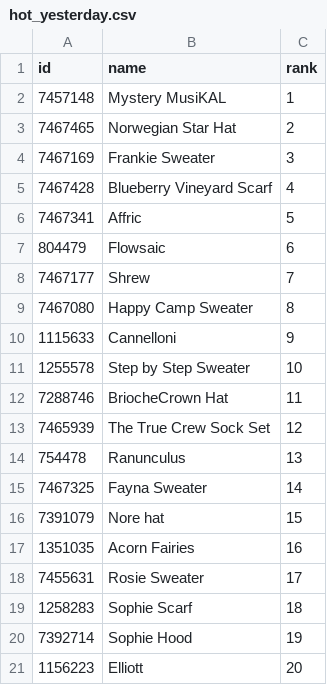
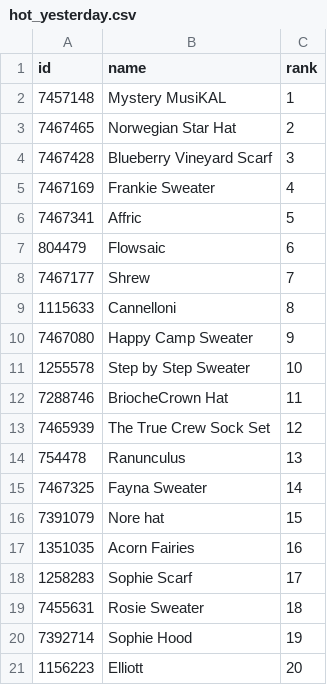
Before and after one commit to alexmcsw/ravelry-table, a CSV file: data/hot_yesterday.csv, drawn as a sheet.

```diff
--- a/data/hot_yesterday.csv
+++ b/data/hot_yesterday.csv
@@ -3,4 +3,4 @@
 7467465,"Norwegian Star Hat",2
-7467169,"Frankie Sweater",3
-7467428,"Blueberry Vineyard Scarf",4
+7467428,"Blueberry Vineyard Scarf",3
+7467169,"Frankie Sweater",4
 7467341,"Affric",5
@@ -8,4 +8,4 @@
 7467177,"Shrew",7
-7467080,"Happy Camp Sweater",8
-1115633,"Cannelloni",9
+1115633,"Cannelloni",8
+7467080,"Happy Camp Sweater",9
 1255578,"Step by Step Sweater",10
@@ -17,4 +17,4 @@
 1351035,"Acorn Fairies",16
-7455631,"Rosie Sweater",17
-1258283,"Sophie Scarf",18
+1258283,"Sophie Scarf",17
+7455631,"Rosie Sweater",18
 7392714,"Sophie Hood",19
```
